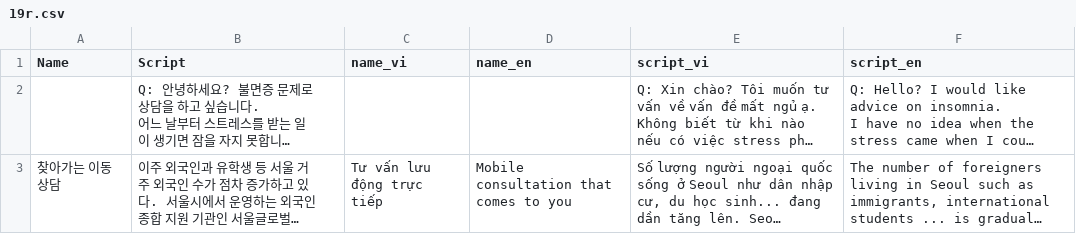
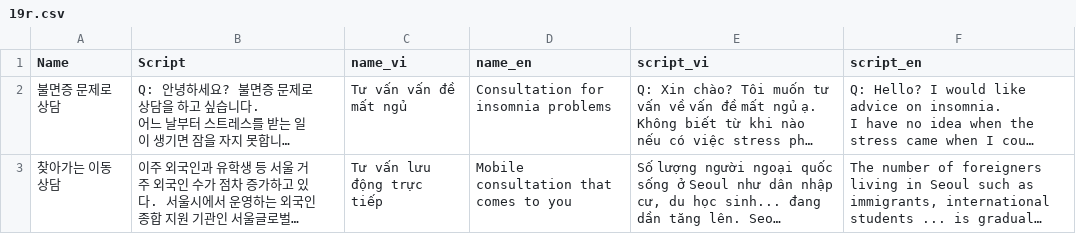
Before and after one commit to tuanback/easykiip, a CSV file: Database/CSV/CSVFiles/3/19r.csv, drawn as a sheet; long unchanged cells end in …; the diff names each change by its address in the sheet, - before the commit and + after, or states it on an @@ line.

```diff
--- a/Database/CSV/CSVFiles/3/19r.csv
+++ b/Database/CSV/CSVFiles/3/19r.csv
-A2 (Name): (empty)
+A2 (Name): 불면증 문제로 상담
-C2 (name_vi): (empty)
+C2 (name_vi): Tư vấn vấn đề mất ngủ
-D2 (name_en): (empty)
+D2 (name_en): Consultation for insomnia problems
```
Also changed, not shown: Database/CSV/CSVFiles/3/10r.csv, Database/CSV/CSVFiles/3/8r.csv, 24 other files.
